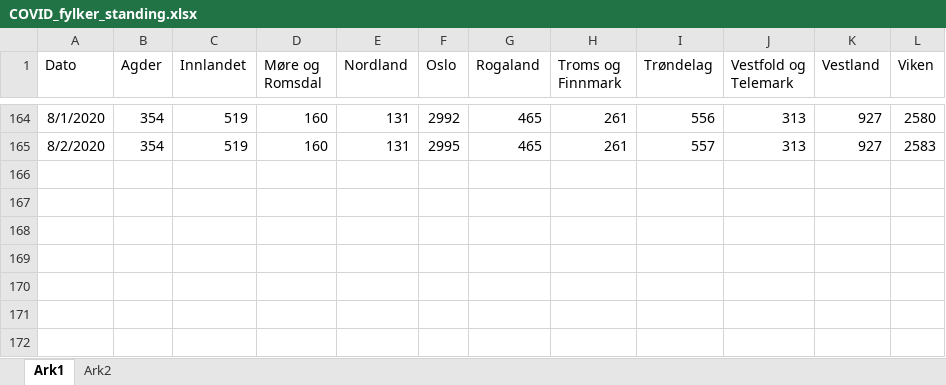
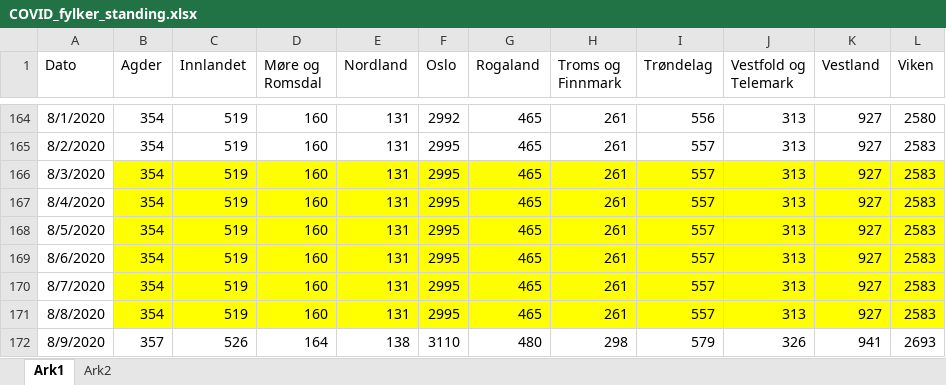
Before and after one commit to NRVA/COVID19_Norge, an Excel workbook: COVID_fylker_standing.xlsx, sheet Ark1, drawn as a sheet; only a part is shown, gaps mark what is left out; values as stored, in another font and other column widths than the file's, no borders; the diff names each change by its address in the sheet, - before the commit and + after, or states it on an @@ line.

```diff
--- a/COVID_fylker_standing.xlsx (sheet Ark1)
+++ b/COVID_fylker_standing.xlsx (sheet Ark1)
+row 166: 8/3/2020 | 354 | 519 | 160 | 131 | 2995 | 465 | 261 | 557 | 313 | 927 | 2583
+row 167: 8/4/2020 | 354 | 519 | 160 | 131 | 2995 | 465 | 261 | 557 | 313 | 927 | 2583
+row 168: 8/5/2020 | 354 | 519 | 160 | 131 | 2995 | 465 | 261 | 557 | 313 | 927 | 2583
+row 169: 8/6/2020 | 354 | 519 | 160 | 131 | 2995 | 465 | 261 | 557 | 313 | 927 | 2583
+row 170: 8/7/2020 | 354 | 519 | 160 | 131 | 2995 | 465 | 261 | 557 | 313 | 927 | 2583
+row 171: 8/8/2020 | 354 | 519 | 160 | 131 | 2995 | 465 | 261 | 557 | 313 | 927 | 2583
+row 172: 8/9/2020 | 357 | 526 | 164 | 138 | 3110 | 480 | 298 | 579 | 326 | 941 | 2693
```
Also changed, not shown: 1 other file.
